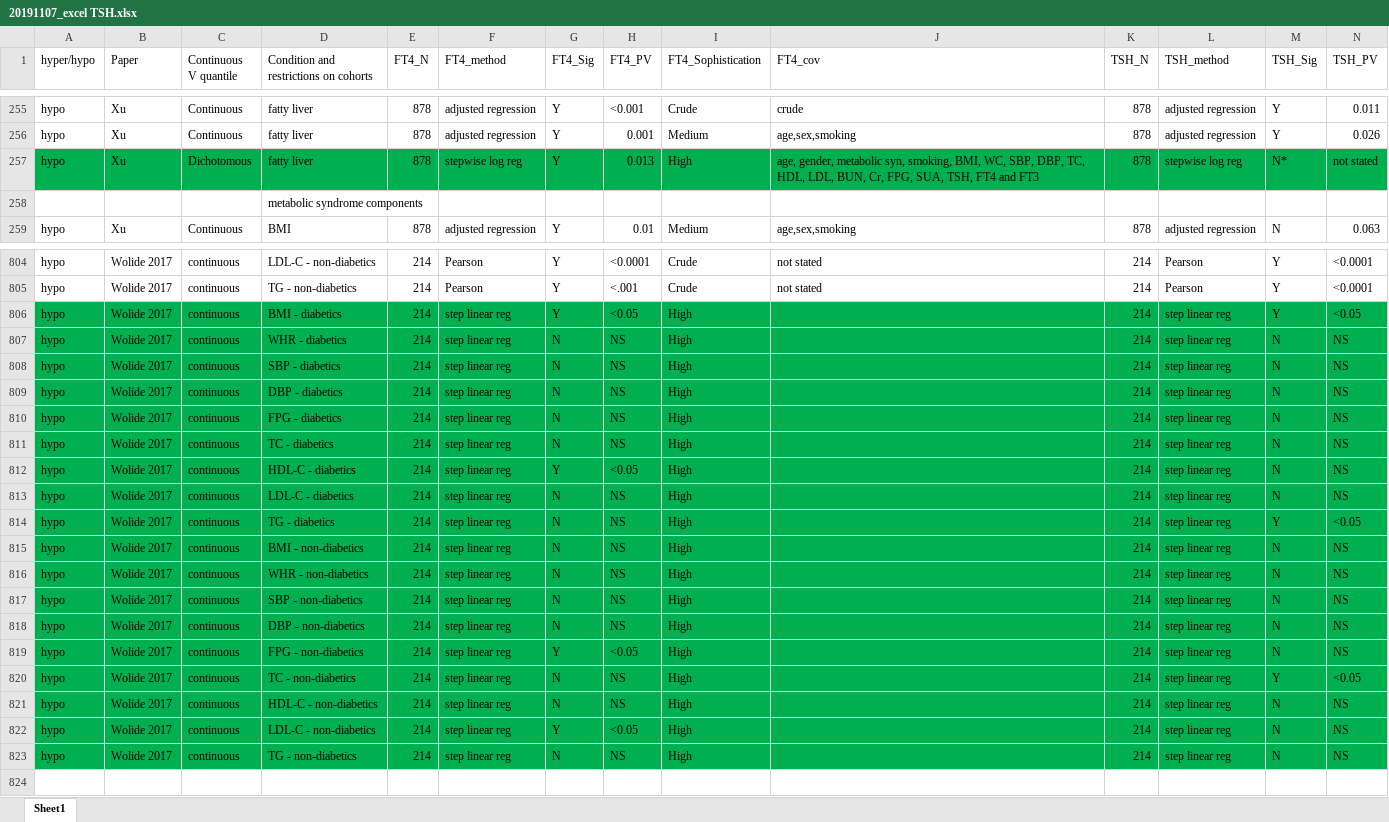
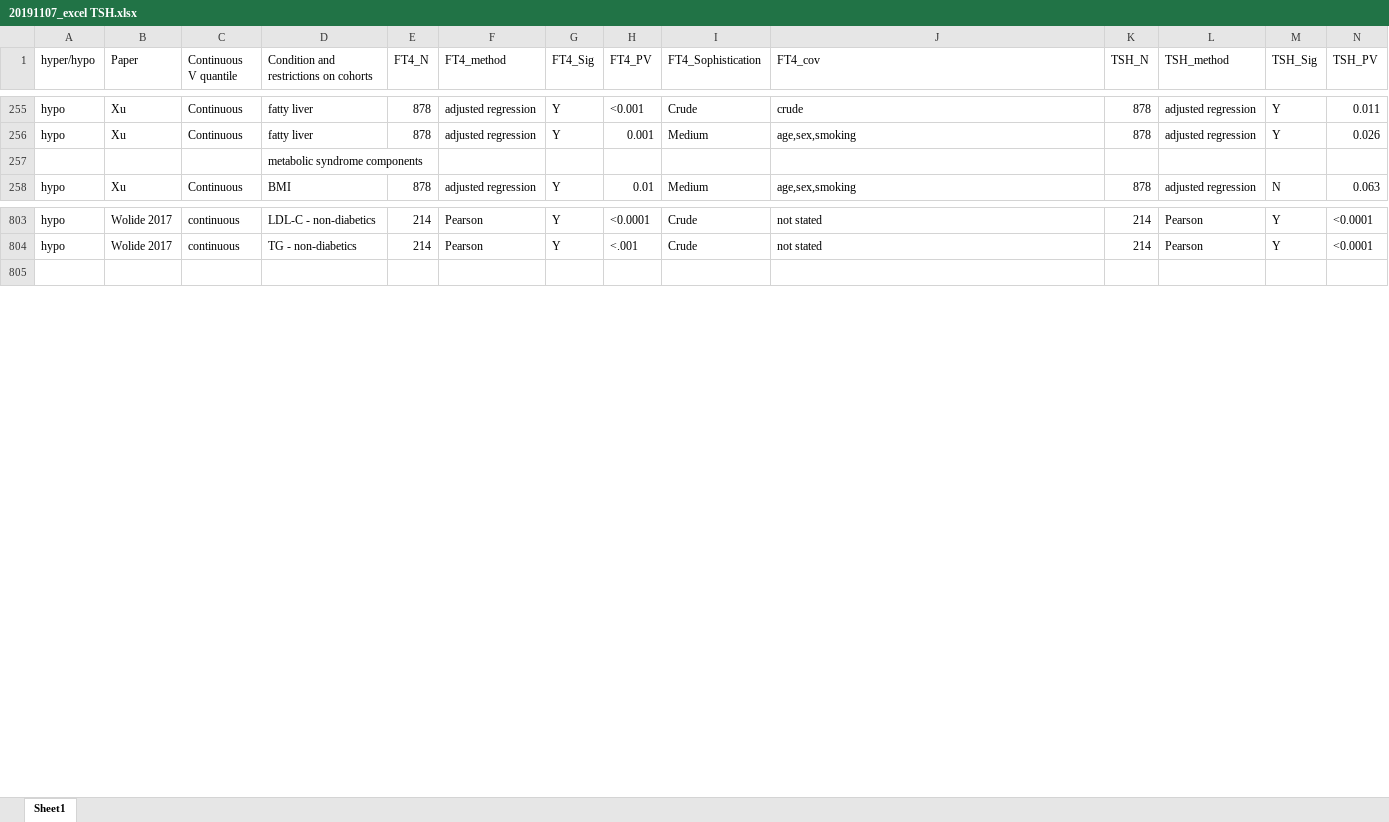
Before and after one commit to jonotuke/TSH_2019, an Excel workbook: raw data/20191107_excel TSH.xlsx, sheet Sheet1, drawn as a sheet; only a part is shown, gaps mark what is left out; values as stored, in another font and other column widths than the file's, no borders; rows hold the shown columns only; the diff names each change by its address in the sheet, - before the commit and + after, or states it on an @@ line.

```diff
--- a/raw data/20191107_excel TSH.xlsx (sheet Sheet1)
+++ b/raw data/20191107_excel TSH.xlsx (sheet Sheet1)
-row 257: hypo | Xu | Dichotomous | fatty liver | 878 | stepwise log reg | Y | 0.013 | High | age, gender, metabolic syn, smoking, BMI, WC, SBP, DBP, TC, HDL, LDL, BUN, Cr, FPG, SUA, TSH, FT4 and FT3 | 878 | stepwise log reg | N* | not stated
-row 806: hypo | Wolide 2017 | continuous | BMI - diabetics | 214 | step linear reg | Y | <0.05 | High |  | 214 | step linear reg | Y | <0.05
-row 807: hypo | Wolide 2017 | continuous | WHR - diabetics | 214 | step linear reg | N | NS | High |  | 214 | step linear reg | N | NS
-row 808: hypo | Wolide 2017 | continuous | SBP - diabetics | 214 | step linear reg | N | NS | High |  | 214 | step linear reg | N | NS
-row 809: hypo | Wolide 2017 | continuous | DBP - diabetics | 214 | step linear reg | N | NS | High |  | 214 | step linear reg | N | NS
-row 810: hypo | Wolide 2017 | continuous | FPG - diabetics | 214 | step linear reg | N | NS | High |  | 214 | step linear reg | N | NS
-row 811: hypo | Wolide 2017 | continuous | TC - diabetics | 214 | step linear reg | N | NS | High |  | 214 | step linear reg | N | NS
-row 812: hypo | Wolide 2017 | continuous | HDL-C - diabetics | 214 | step linear reg | Y | <0.05 | High |  | 214 | step linear reg | N | NS
-row 813: hypo | Wolide 2017 | continuous | LDL-C - diabetics | 214 | step linear reg | N | NS | High |  | 214 | step linear reg | N | NS
-row 814: hypo | Wolide 2017 | continuous | TG - diabetics | 214 | step linear reg | N | NS | High |  | 214 | step linear reg | Y | <0.05
-row 815: hypo | Wolide 2017 | continuous | BMI - non-diabetics | 214 | step linear reg | N | NS | High |  | 214 | step linear reg | N | NS
-row 816: hypo | Wolide 2017 | continuous | WHR - non-diabetics | 214 | step linear reg | N | NS | High |  | 214 | step linear reg | N | NS
-row 817: hypo | Wolide 2017 | continuous | SBP - non-diabetics | 214 | step linear reg | N | NS | High |  | 214 | step linear reg | N | NS
-row 818: hypo | Wolide 2017 | continuous | DBP - non-diabetics | 214 | step linear reg | N | NS | High |  | 214 | step linear reg | N | NS
-row 819: hypo | Wolide 2017 | continuous | FPG - non-diabetics | 214 | step linear reg | Y | <0.05 | High |  | 214 | step linear reg | N | NS
-row 820: hypo | Wolide 2017 | continuous | TC - non-diabetics | 214 | step linear reg | N | NS | High |  | 214 | step linear reg | Y | <0.05
-row 821: hypo | Wolide 2017 | continuous | HDL-C - non-diabetics | 214 | step linear reg | N | NS | High |  | 214 | step linear reg | N | NS
-row 822: hypo | Wolide 2017 | continuous | LDL-C - non-diabetics | 214 | step linear reg | Y | <0.05 | High |  | 214 | step linear reg | N | NS
-row 823: hypo | Wolide 2017 | continuous | TG - non-diabetics | 214 | step linear reg | N | NS | High |  | 214 | step linear reg | N | NS
```
Also changed, not shown: formulas that keep their value, 20 other files.
